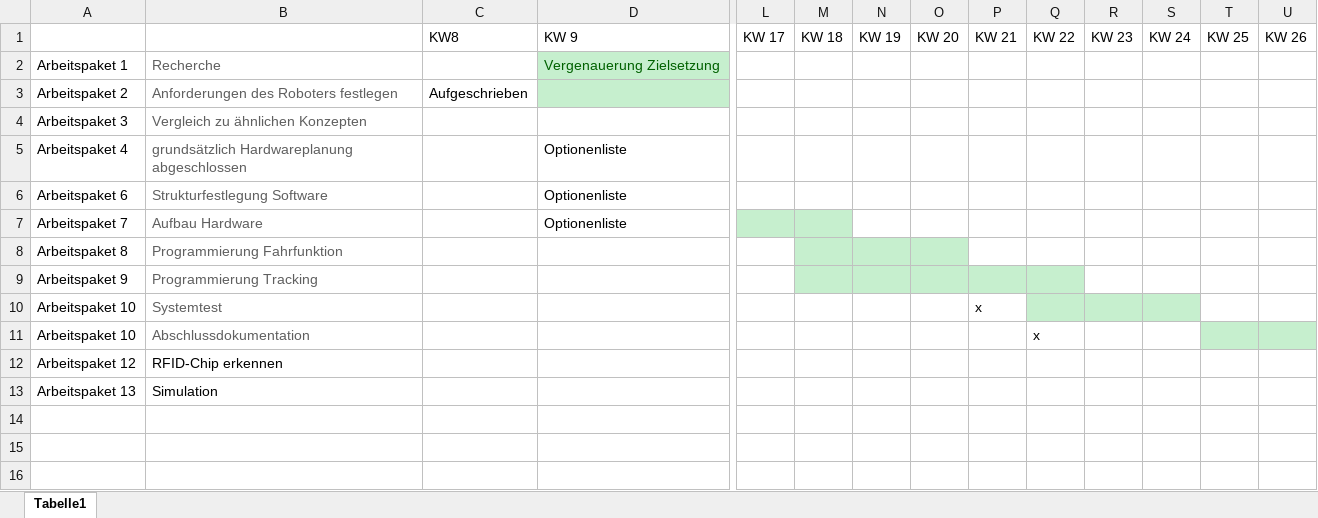
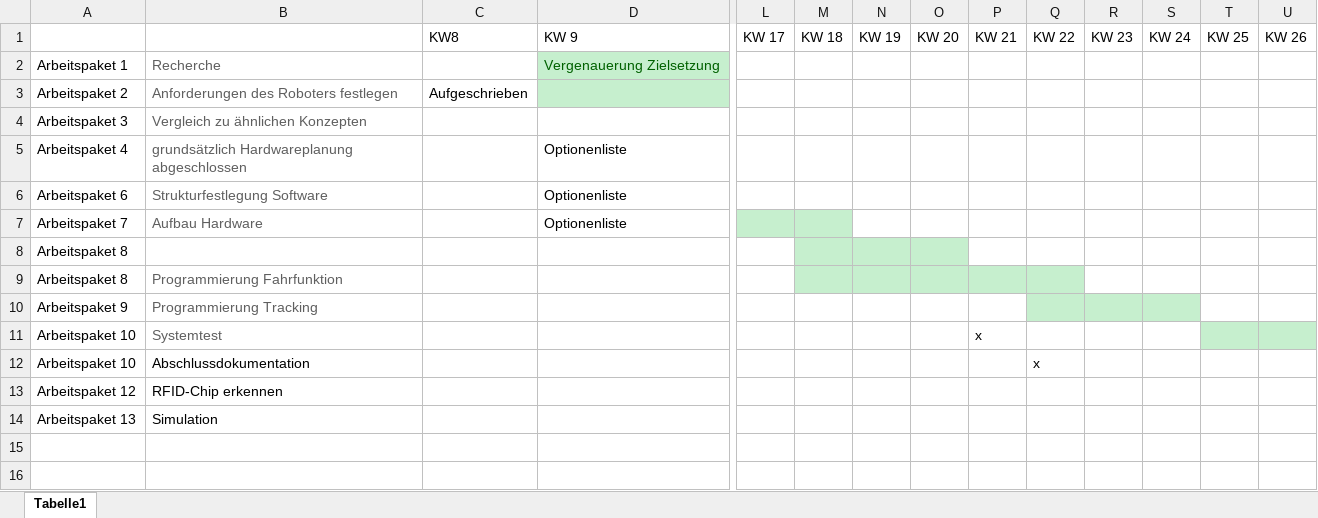
Before and after one commit to Lorenzuser/Projekt--HomeDirect, an Excel workbook: Zeitplanung/Zeitplan V2.xlsx, sheet Tabelle1, drawn as a sheet; only a part is shown, gaps mark what is left out; values as stored, in another font and other column widths than the file's, no borders; addresses are those after the commit; rows hold the shown columns only; the diff names each change by its address in the sheet, - before the commit and + after, or states it on an @@ line.

Commit message:
zeitplan

```diff
--- a/Zeitplanung/Zeitplan V2.xlsx (sheet Tabelle1)
+++ b/Zeitplanung/Zeitplan V2.xlsx (sheet Tabelle1)
+row 8: Arbeitspaket 8
-P9:Q9 fill: none
+P9:Q9 fill: #C6EFCE
-M10:P10 fill: #C6EFCE
+M10:P10 fill: none
-R10:S10 fill: none
+R10:S10 fill: #C6EFCE
-Q11:S11 fill: #C6EFCE
+Q11:S11 fill: none
-T11:U11 fill: none
+T11:U11 fill: #C6EFCE
-B12 text colour: #5F5F5F
+B12 text colour: black
-T12:U12 fill: #C6EFCE
+T12:U12 fill: none
```
